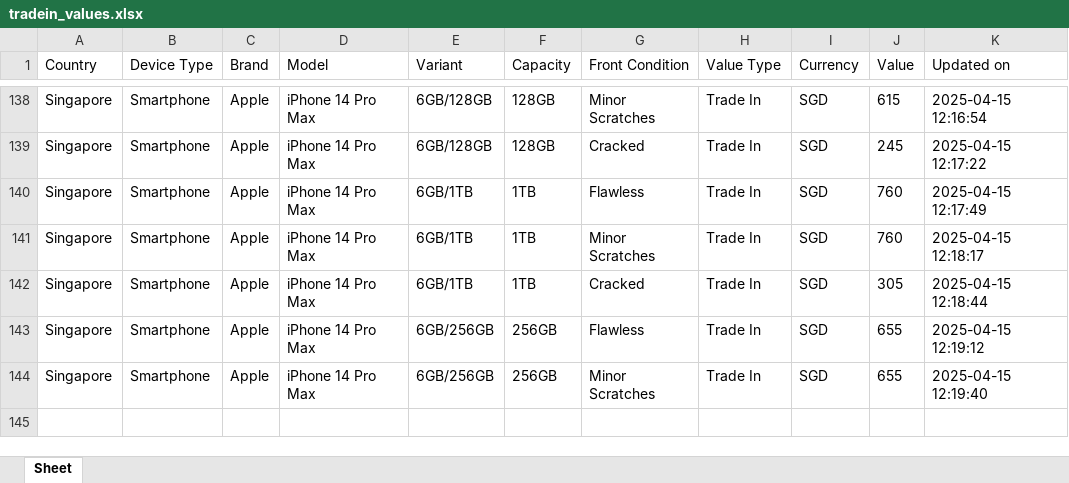
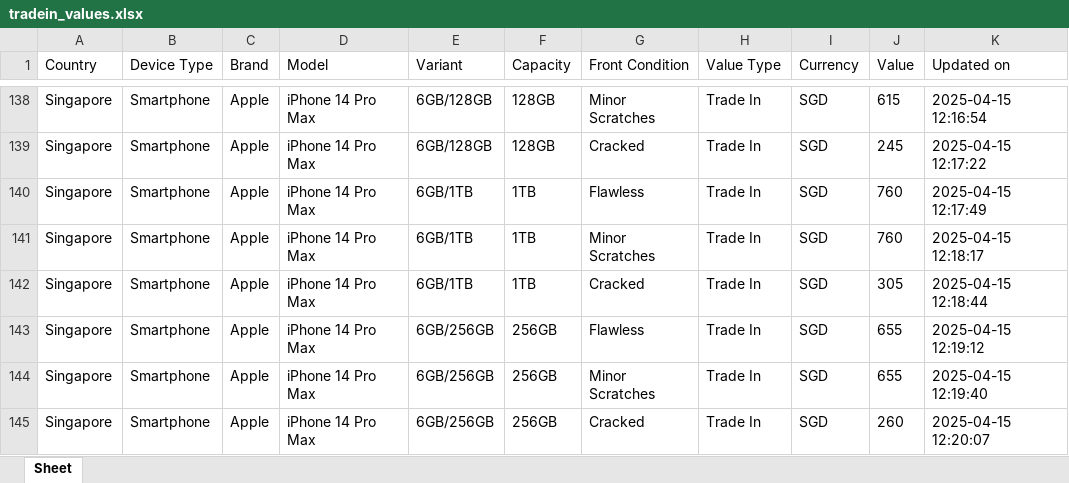
Before and after one commit to Ashutoshmitra/TradeBot, an Excel workbook: tradein_values.xlsx, sheet Sheet, drawn as a sheet; only a part is shown, gaps mark what is left out; values as stored, in another font and other column widths than the file's, no borders; the diff names each change by its address in the sheet, - before the commit and + after, or states it on an @@ line.

```diff
--- a/tradein_values.xlsx (sheet Sheet)
+++ b/tradein_values.xlsx (sheet Sheet)
+row 145: Singapore | Smartphone | Apple | iPhone 14 Pro Max | 6GB/256GB | 256GB | Cracked | Trade In | SGD | 260 | 2025-04-15 12:20:07
```
